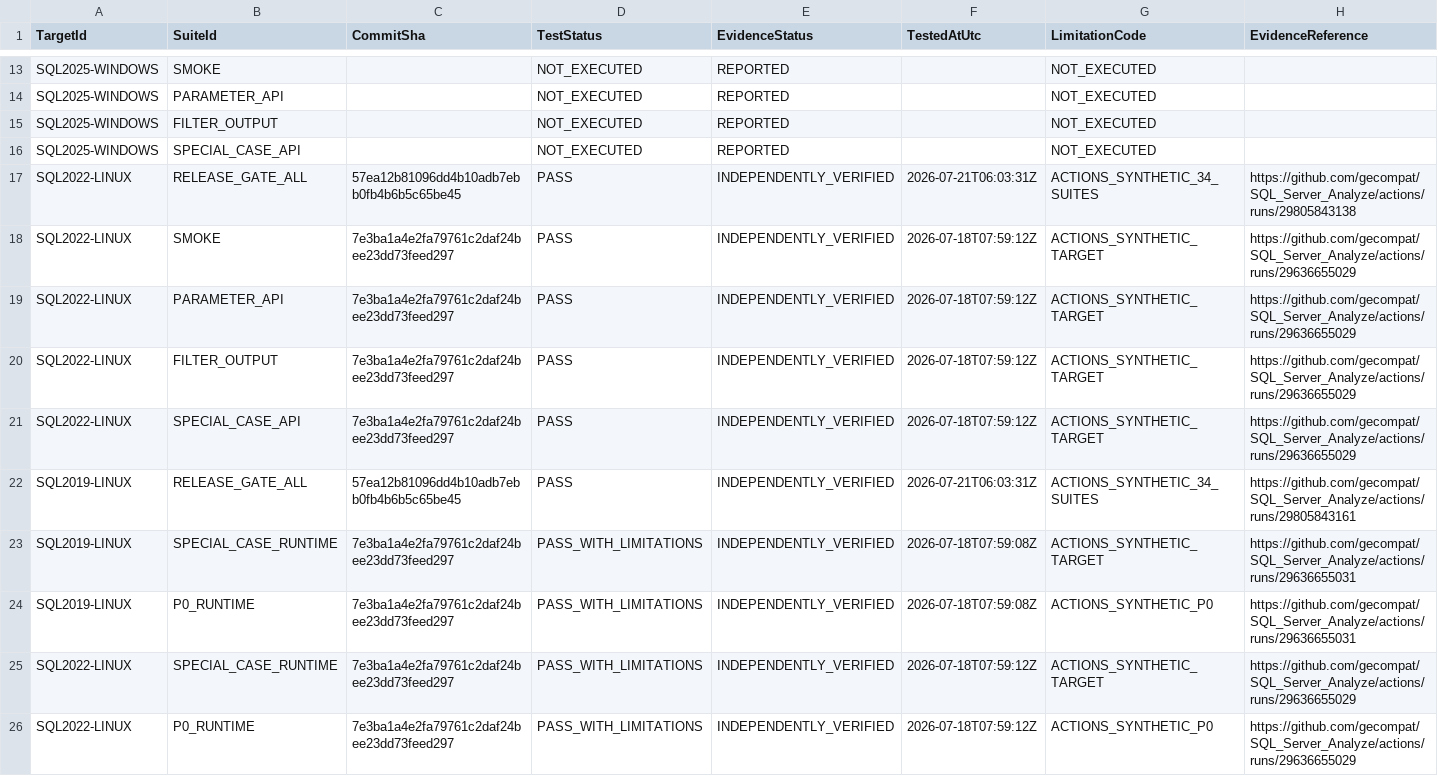
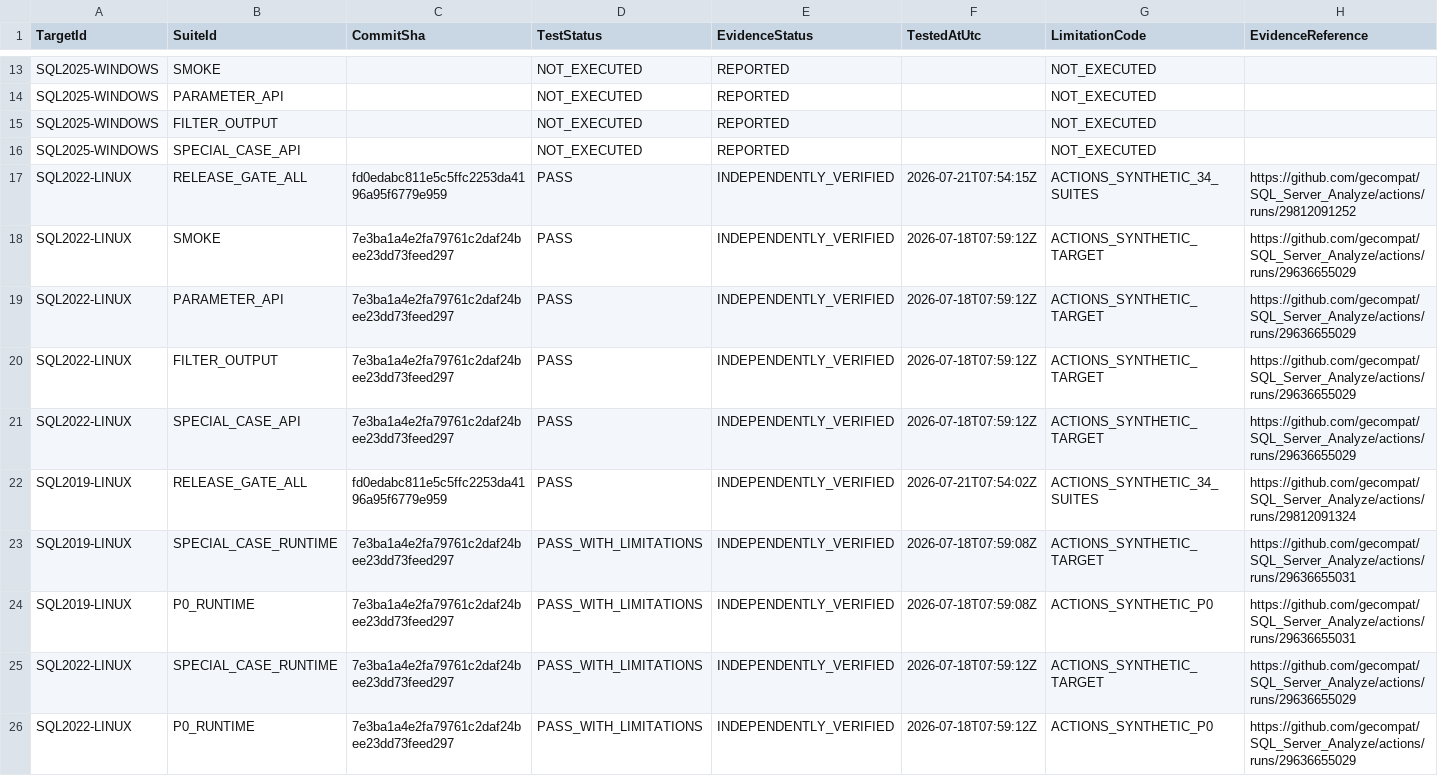
Before and after one commit to gecompat/SQL_Server_Analyze, a CSV file: Metadata/Quality/Release_Gate_Evidence.csv, drawn as a sheet; only a part is shown, gaps mark what is left out; the diff covers the shown part only.

Commit message:
record wave 1 release evidence

```diff
--- a/Metadata/Quality/Release_Gate_Evidence.csv
+++ b/Metadata/Quality/Release_Gate_Evidence.csv
@@ -16,3 +16,3 @@ SQL2025-WINDOWS,FILTER_OUTPUT,,NOT_EXECUTED,REPORTED,,NOT_EXECUTED,
 SQL2025-WINDOWS,SPECIAL_CASE_API,,NOT_EXECUTED,REPORTED,,NOT_EXECUTED,
-SQL2022-LINUX,RELEASE_GATE_ALL,57ea12b81096dd4b10adb7ebb0fb4b6b5c65be45,PASS,INDEPENDENTLY_VERIFIED,2026-07-21T06:03:31Z,ACTIONS_SYNTHETIC_34_SUITES,https://github.com/gecompat/SQL_Server_Analyze/actions/runs/29805843138
+SQL2022-LINUX,RELEASE_GATE_ALL,fd0edabc811e5c5ffc2253da4196a95f6779e959,PASS,INDEPENDENTLY_VERIFIED,2026-07-21T07:54:15Z,ACTIONS_SYNTHETIC_34_SUITES,https://github.com/gecompat/SQL_Server_Analyze/actions/runs/29812091252
 SQL2022-LINUX,SMOKE,7e3ba1a4e2fa79761c2daf24bee23dd73feed297,PASS,INDEPENDENTLY_VERIFIED,2026-07-18T07:59:12Z,ACTIONS_SYNTHETIC_TARGET,https://github.com/gecompat/SQL_Server_Analyze/actions/runs/29636655029
@@ -21,3 +21,3 @@ SQL2022-LINUX,FILTER_OUTPUT,7e3ba1a4e2fa79761c2daf24bee23dd73feed297,PASS,INDEPE
 SQL2022-LINUX,SPECIAL_CASE_API,7e3ba1a4e2fa79761c2daf24bee23dd73feed297,PASS,INDEPENDENTLY_VERIFIED,2026-07-18T07:59:12Z,ACTIONS_SYNTHETIC_TARGET,https://github.com/gecompat/SQL_Server_Analyze/actions/runs/29636655029
-SQL2019-LINUX,RELEASE_GATE_ALL,57ea12b81096dd4b10adb7ebb0fb4b6b5c65be45,PASS,INDEPENDENTLY_VERIFIED,2026-07-21T06:03:31Z,ACTIONS_SYNTHETIC_34_SUITES,https://github.com/gecompat/SQL_Server_Analyze/actions/runs/29805843161
+SQL2019-LINUX,RELEASE_GATE_ALL,fd0edabc811e5c5ffc2253da4196a95f6779e959,PASS,INDEPENDENTLY_VERIFIED,2026-07-21T07:54:02Z,ACTIONS_SYNTHETIC_34_SUITES,https://github.com/gecompat/SQL_Server_Analyze/actions/runs/29812091324
 SQL2019-LINUX,SPECIAL_CASE_RUNTIME,7e3ba1a4e2fa79761c2daf24bee23dd73feed297,PASS_WITH_LIMITATIONS,INDEPENDENTLY_VERIFIED,2026-07-18T07:59:08Z,ACTIONS_SYNTHETIC_TARGET,https://github.com/gecompat/SQL_Server_Analyze/actions/runs/29636655031
```
Also changed, not shown: 3 added rows and 3 edited cells elsewhere in this file, Metadata/Quality/Future_Enhancement_Backlog.csv, Metadata/Quality/Test_Matrix.csv, 9 other files.
